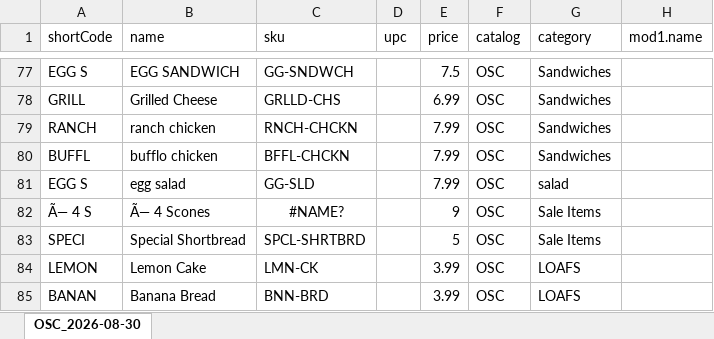
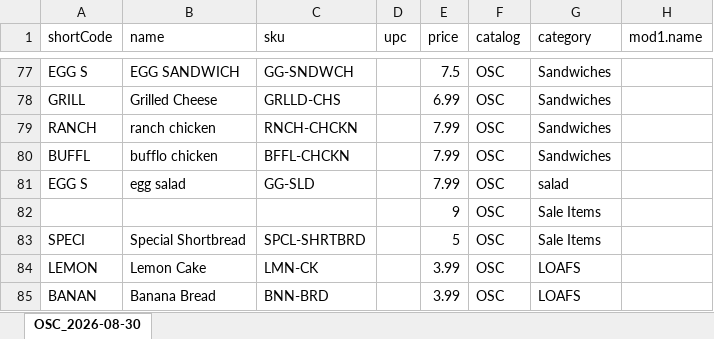
Before and after one commit to mynikatech/memgine, an Excel workbook: docs/OSC_2026-08-30.xlsx, sheet OSC_2026-08-30, drawn as a sheet; only a part is shown, gaps mark what is left out; values as stored, in another font and other column widths than the file's, no borders; the diff covers the shown part only; the diff names each change by its address in the sheet, - before the commit and + after, or states it on an @@ line.

```diff
--- a/docs/OSC_2026-08-30.xlsx (sheet OSC_2026-08-30)
+++ b/docs/OSC_2026-08-30.xlsx (sheet OSC_2026-08-30)
-A82 (shortCode): Ã— 4 S
+A82 (shortCode): (empty)
-B82 (name): Ã— 4 Scones
+B82 (name): (empty)
-C82 (sku): #NAME?
+C82 (sku): (empty)
```
Also changed, not shown: 28 edited cells elsewhere in this sheet, docs/Requirement/Requirement_Tracker_Memgine V1.0.xlsx, 37 other files.
